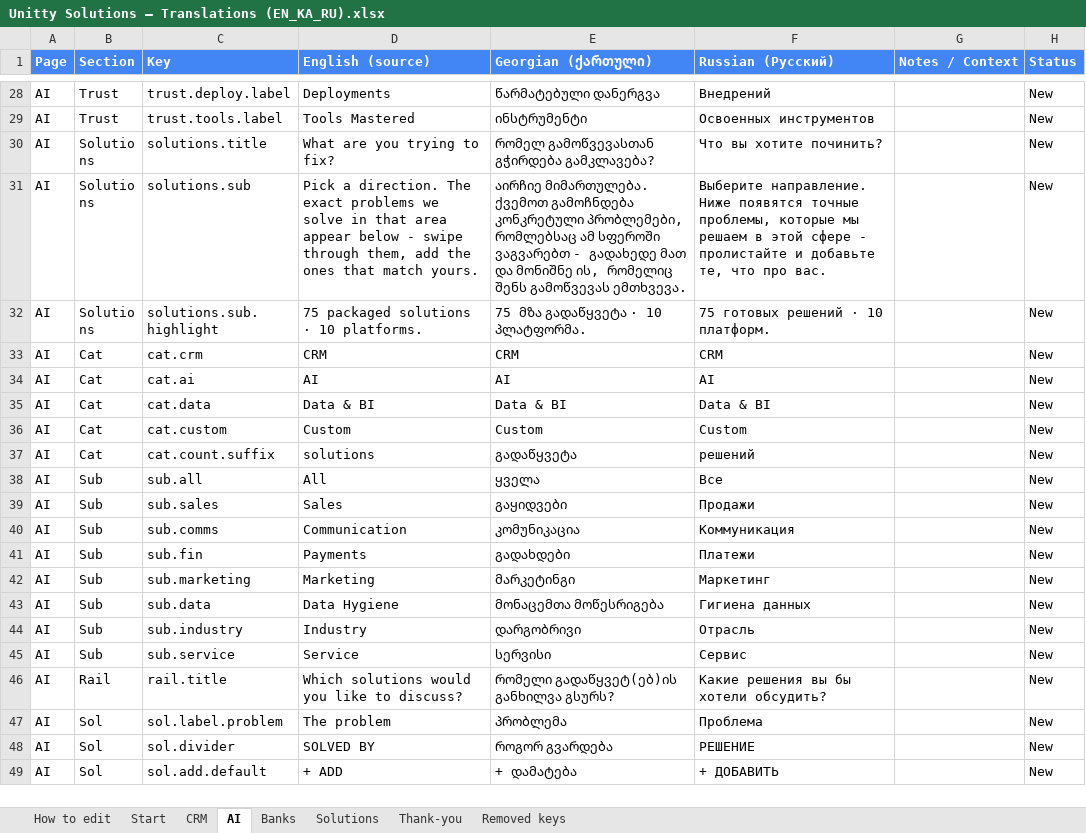
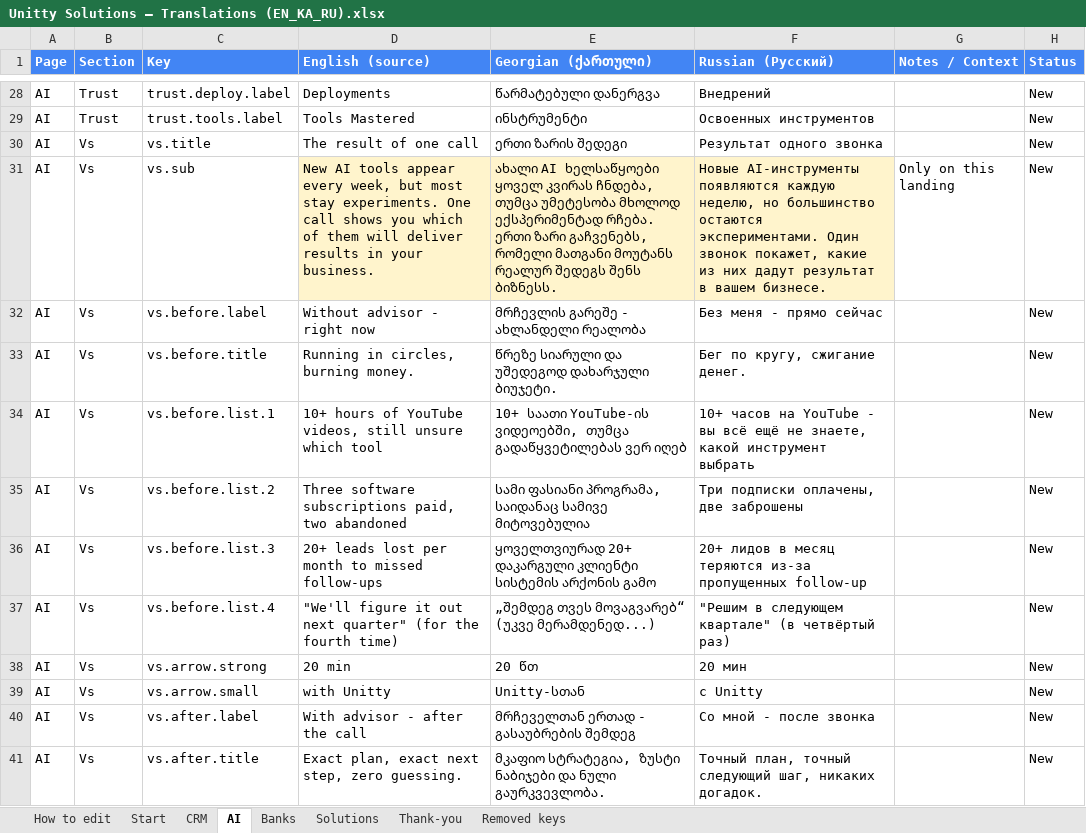
Before and after one commit to Unitty-hub/unitty-solutions-landing, an Excel workbook: Claude outputs/Unitty Solutions — Translations (EN_KA_RU).xlsx, sheet AI, drawn as a sheet; only a part is shown, gaps mark what is left out; the shorter side is filled out with more unchanged rows; values as stored, in another font and other column widths than the file's, no borders; the diff covers the shown part only; the diff names each change by its address in the sheet, - before the commit and + after, or states it on an @@ line.

```diff
--- a/Claude outputs/Unitty Solutions — Translations (EN_KA_RU).xlsx (sheet AI)
+++ b/Claude outputs/Unitty Solutions — Translations (EN_KA_RU).xlsx (sheet AI)
+row 30: AI | Vs | vs.title | The result of one call | ერთი ზარის შედეგი | Результат одного звонка |  | New
+row 31: AI | Vs | vs.sub | New AI tools appear every week, but most stay experiments. One call shows you which of them will deliver results in your business. | ახალი AI ხელსაწყოები ყოველ კვირას ჩნდება, თუმცა უმეტესობა მხოლოდ ექსპერიმენტად რჩება. ერთი ზარი გაჩვენებს, რომელი მათგანი მოუტანს რეალურ შედეგს შენს ბიზნესს. | Новые AI-инструменты появляются каждую неделю, но большинство остаются экспериментами. Один звонок покажет, какие из них дадут результат в вашем бизнесе. | Only on this landing | New
+row 32: AI | Vs | vs.before.label | Without advisor - right now | მრჩევლის გარეშე - ახლანდელი რეალობა | Без меня - прямо сейчас |  | New
+row 33: AI | Vs | vs.before.title | Running in circles, burning money. | წრეზე სიარული და უშედეგოდ დახარჯული ბიუჯეტი. | Бег по кругу, сжигание денег. |  | New
+row 34: AI | Vs | vs.before.list.1 | 10+ hours of YouTube videos, still unsure which tool | 10+ საათი YouTube-ის ვიდეოებში, თუმცა გადაწყვეტილებას ვერ იღებ | 10+ часов на YouTube - вы всё ещё не знаете, какой инструмент выбрать |  | New
+row 35: AI | Vs | vs.before.list.2 | Three software subscriptions paid, two abandoned | სამი ფასიანი პროგრამა, საიდანაც სამივე მიტოვებულია | Три подписки оплачены, две заброшены |  | New
+row 36: AI | Vs | vs.before.list.3 | 20+ leads lost per month to missed follow-ups | ყოველთვიურად 20+ დაკარგული კლიენტი სისტემის არქონის გამო | 20+ лидов в месяц теряются из-за пропущенных follow-up |  | New
+row 37: AI | Vs | vs.before.list.4 | "We'll figure it out next quarter" (for the fourth time) | „შემდეგ თვეს მოვაგვარებ“ (უკვე მერამდენედ...) | "Решим в следующем квартале" (в четвёртый раз) |  | New
+row 38: AI | Vs | vs.arrow.strong | 20 min | 20 წთ | 20 мин |  | New
+row 39: AI | Vs | vs.arrow.small | with Unitty | Unitty-სთან | с Unitty |  | New
+row 40: AI | Vs | vs.after.label | With advisor - after the call | მრჩეველთან ერთად - გასაუბრების შემდეგ | Со мной - после звонка |  | New
+row 41: AI | Vs | vs.after.title | Exact plan, exact next step, zero guessing. | მკაფიო სტრატეგია, ზუსტი ნაბიჯები და ნული გაურკვევლობა. | Точный план, точный следующий шаг, никаких догадок. |  | New
```
Also changed, not shown: 23 added rows, 4 removed rows and 12 edited cells elsewhere in this sheet, sheet CRM, sheet Banks, sheet Start, sheet Solutions, 12 other files.
